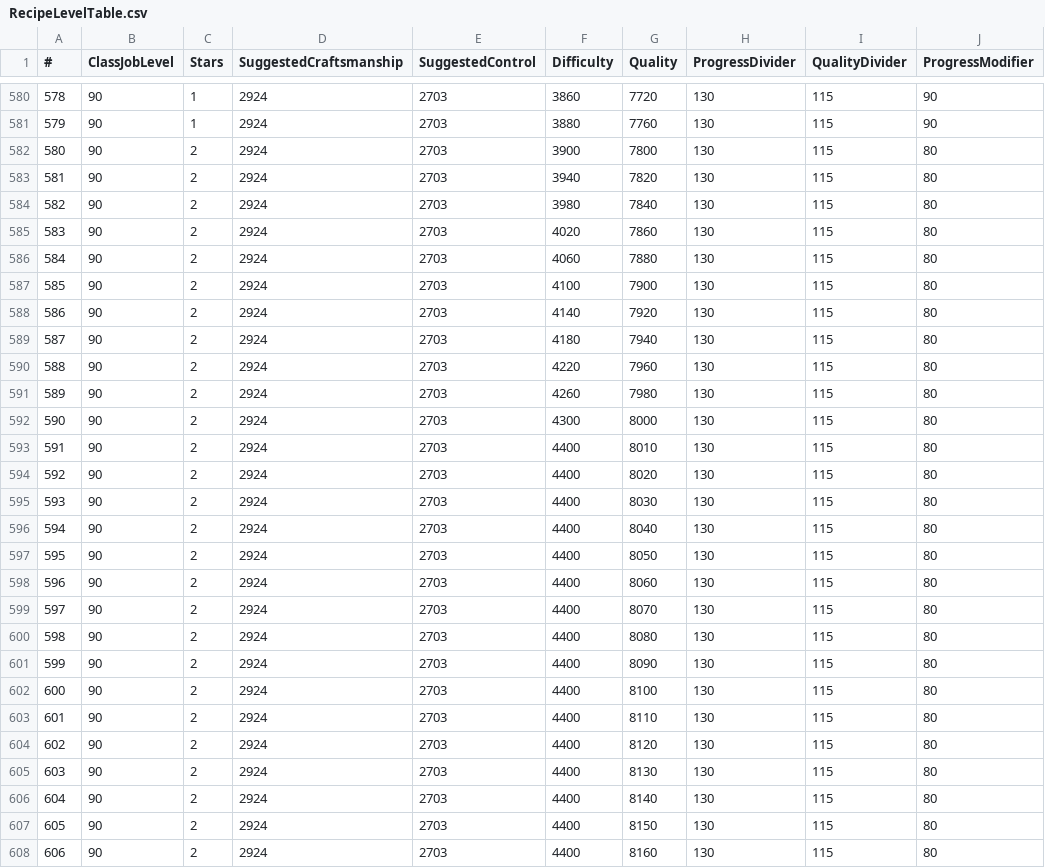
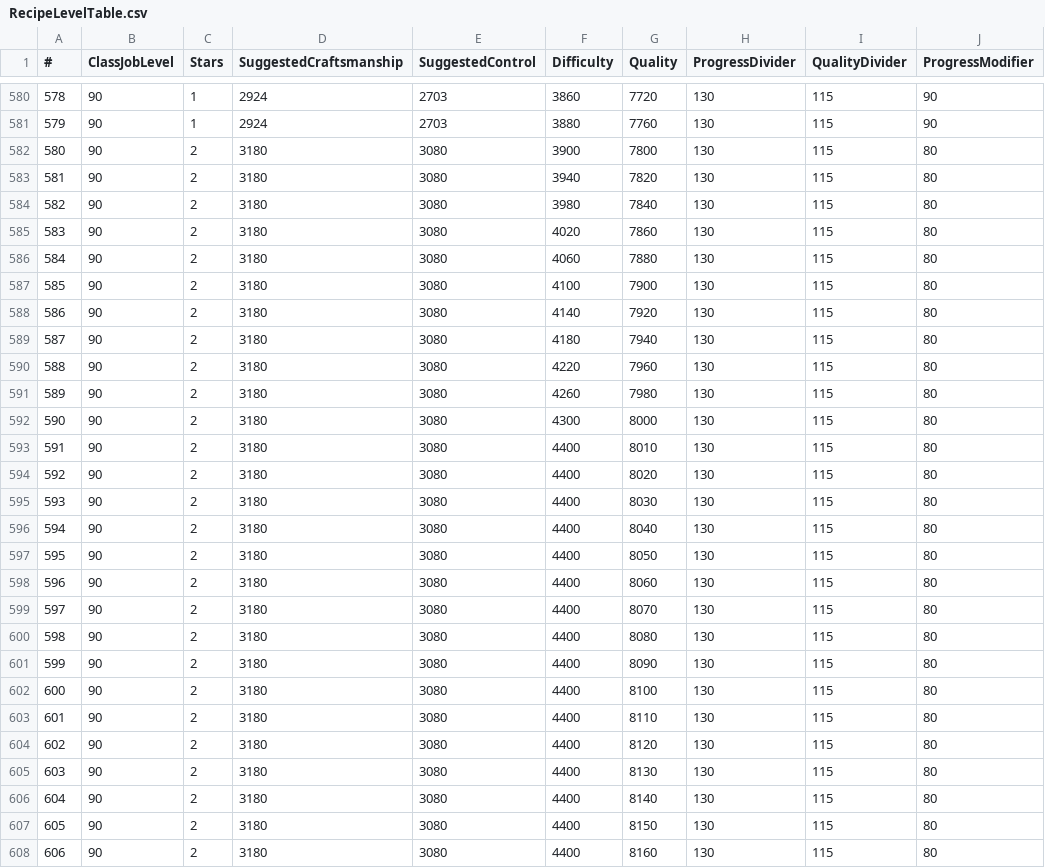
Before and after one commit to alostsock/craftingway_data, a CSV file: data/RecipeLevelTable.csv, drawn as a sheet; only a part is shown, gaps mark what is left out; the diff covers the shown part only; the diff names each change by its address in the sheet, - before the commit and + after, or states it on an @@ line.

```diff
--- a/data/RecipeLevelTable.csv
+++ b/data/RecipeLevelTable.csv
-D582:D608 (SuggestedCraftsmanship): 2924
+D582:D608 (SuggestedCraftsmanship): 3180
-E582:E608 (SuggestedControl): 2703
+E582:E608 (SuggestedControl): 3080
```
Also changed, not shown: 70 edited cells elsewhere in this file, data/CraftAction.csv, 4 other files.
